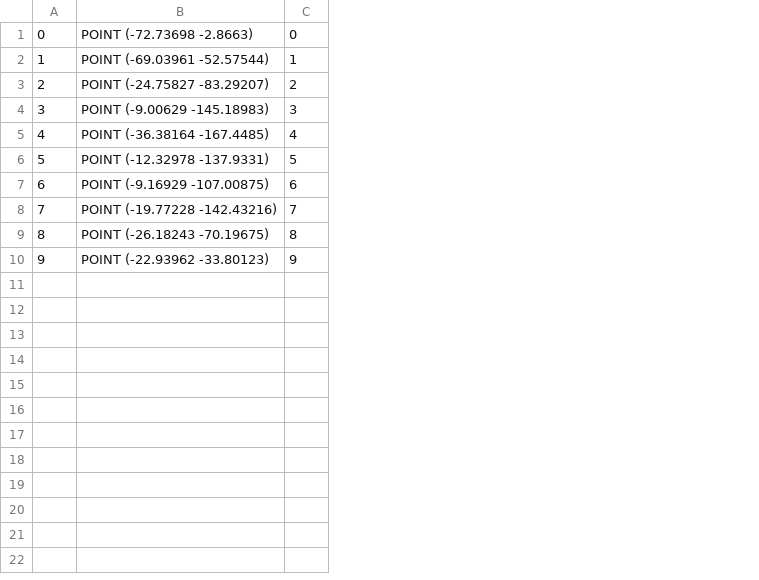
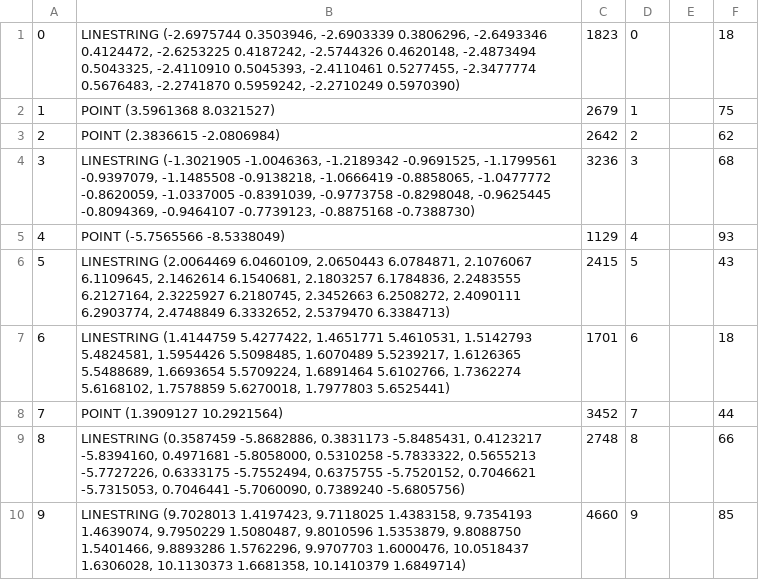
Before and after one commit to vadimkorr/Clusters-Visualizer, a CSV file: server/data.csv, drawn as a sheet; removed rows and columns are numbered as before the commit, all else as after; the diff names each change by its address in the sheet, - before the commit and + after, or states it on an @@ line.

```diff
--- a/server/data.csv
+++ b/server/data.csv
-column B, rows 1-10: POINT (-72.73698 -2.8663) | POINT (-69.03961 -52.57544) | POINT (-24.75827 -83.29207) | POINT (-9.00629 -145.18983) | POINT (-36.38164 -167.4485) | POINT (-12.32978 -137.9331) | POINT (-9.16929 -107.00875) | POINT (-19.77228 -142.43216) | POINT (-26.18243 -70.19675) | POINT (-22.93962 -33.80123)
+column B, rows 1-10: LINESTRING (-2.6975744 0.3503946, -2.6903339 0.3806296, -2.6493346 0.4124472, -2.6253225 0.4187242, -2.5744326 0.4620148, -2.4873494 0.5043325, -2.4110910 0.5045393, -2.4110461 0.5277455, -2.3477774 0.5676483, -2.2741870 0.5959242, -2.2710249 0.5970390) | POINT (3.5961368 8.0321527) | POINT (2.3836615 -2.0806984) | LINESTRING (-1.3021905 -1.0046363, -1.2189342 -0.9691525, -1.1799561 -0.9397079, -1.1485508 -0.9138218, -1.0666419 -0.8858065, -1.0477772 -0.8620059, -1.0337005 -0.8391039, -0.9773758 -0.8298048, -0.9625445 -0.8094369, -0.9464107 -0.7739123, -0.8875168 -0.7388730) | POINT (-5.7565566 -8.5338049) | LINESTRING (2.0064469 6.0460109, 2.0650443 6.0784871, 2.1076067 6.1109645, 2.1462614 6.1540681, 2.1803257 6.1784836, 2.2483555 6.2127164, 2.3225927 6.2180745, 2.3452663 6.2508272, 2.4090111 6.2903774, 2.4748849 6.3332652, 2.5379470 6.3384713) | LINESTRING (1.4144759 5.4277422, 1.4651771 5.4610531, 1.5142793 5.4824581, 1.5954426 5.5098485, 1.6070489 5.5239217, 1.6126365 5.5488689, 1.6693654 5.5709224, 1.6891464 5.6102766, 1.7362274 5.6168102, 1.7578859 5.6270018, 1.7977803 5.6525441) | POINT (1.3909127 10.2921564) | LINESTRING (0.3587459 -5.8682886, 0.3831173 -5.8485431, 0.4123217 -5.8394160, 0.4971681 -5.8058000, 0.5310258 -5.7833322, 0.5655213 -5.7727226, 0.6333175 -5.7552494, 0.6375755 -5.7520152, 0.7046621 -5.7315053, 0.7046441 -5.7060090, 0.7389240 -5.6805756) | LINESTRING (9.7028013 1.4197423, 9.7118025 1.4383158, 9.7354193 1.4639074, 9.7950229 1.5080487, 9.8010596 1.5353879, 9.8088750 1.5401466, 9.8893286 1.5762296, 9.9707703 1.6000476, 10.0518437 1.6306028, 10.1130373 1.6681358, 10.1410379 1.6849714)
+column C, rows 1-10: 1823 | 2679 | 2642 | 3236 | 1129 | 2415 | 1701 | 3452 | 2748 | 4660
+column E, empty
+column F, rows 1-10: 18 | 75 | 62 | 68 | 93 | 43 | 18 | 44 | 66 | 85
```
Also changed, not shown: 5 other files.
